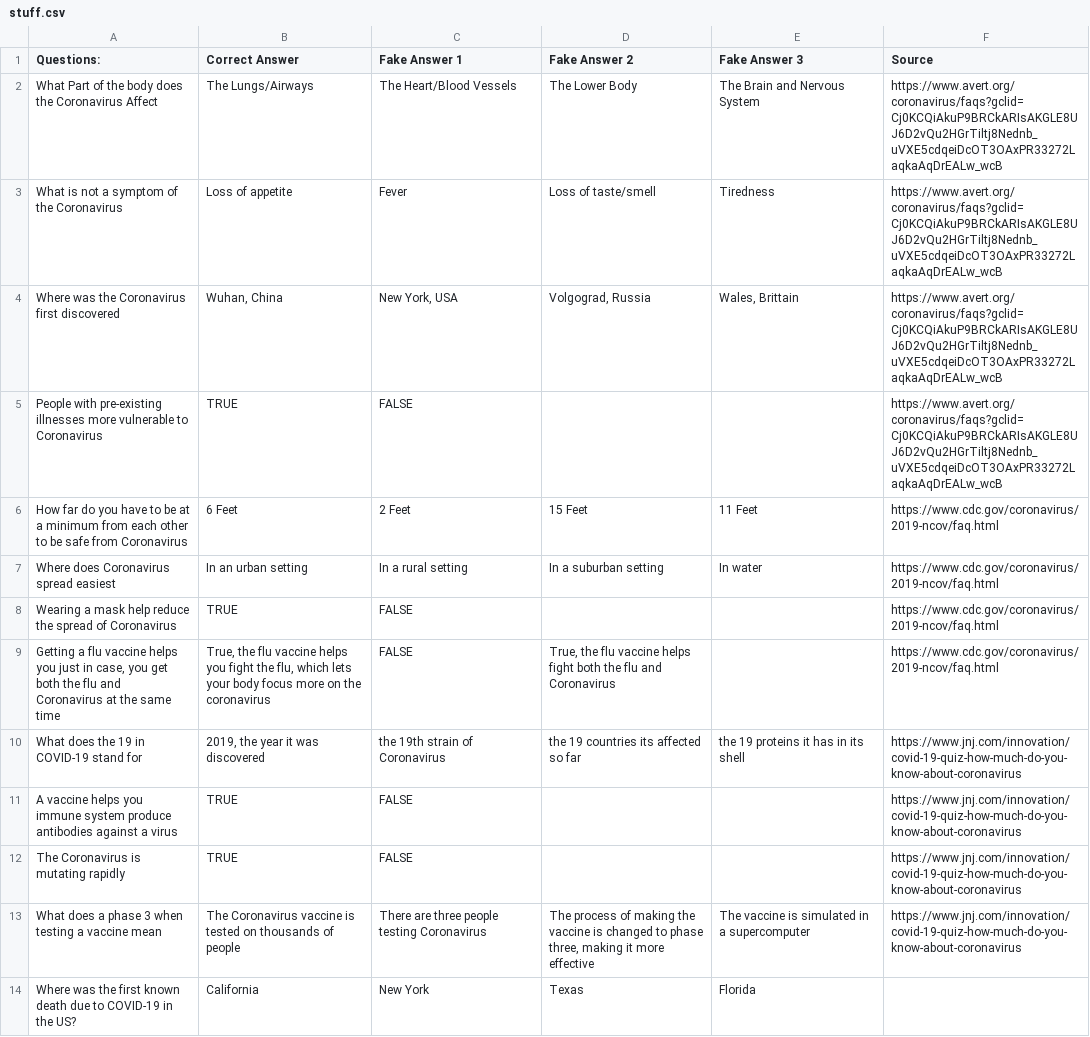
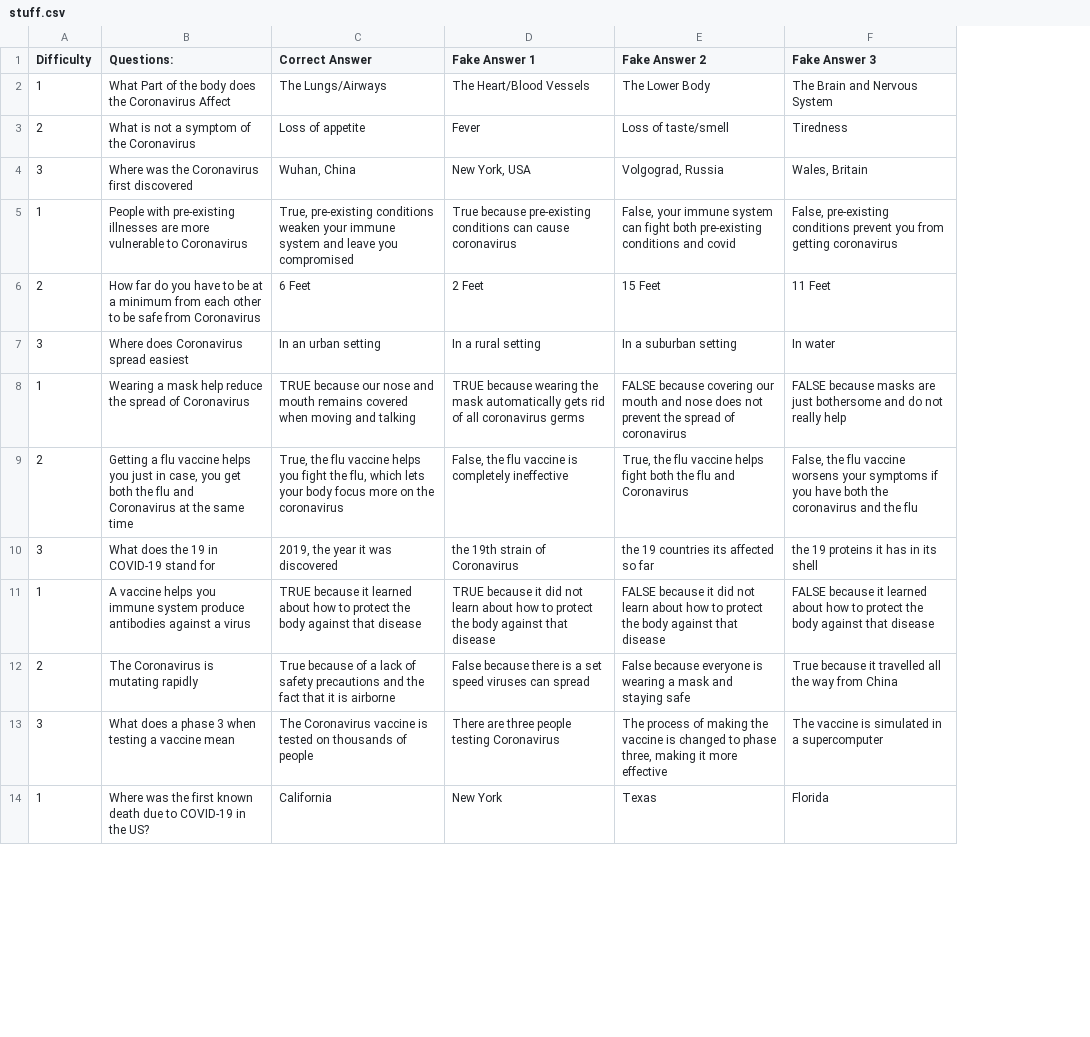
Before and after one commit to Cybercrafter345/TechHacks-Hackathon, a CSV file: public/Quiz Stuff/json/stuff.csv, drawn as a sheet; only a part is shown; removed rows and columns are numbered as before the commit, all else as after; the diff covers the shown part only; the diff names each change by its address in the sheet, - before the commit and + after, or states it on an @@ line.

```diff
--- a/public/Quiz Stuff/json/stuff.csv
+++ b/public/Quiz Stuff/json/stuff.csv
+column A (Difficulty), rows 2-4: 1 | 2 | 3; rows 6-14: 2 | 3 | 1 | 2 | 3 | 1 | 2 | 3 | 1
-column F (Source), rows 2-4: all https://www.avert.org/coronavirus/faqs?gclid=Cj0KCQiAkuP9BRCkARIsAKGLE8UJ6D2vQu2HGrTiltj8Nednb_uVXE5cdqeiDcOT3OAxPR33272LaqkaAqDrEALw_wcB; rows 6-13: https://www.cdc.gov/coronavirus/2019-ncov/faq.html | https://www.cdc.gov/coronavirus/2019-ncov/faq.html | https://www.cdc.gov/coronavirus/2019-ncov/faq.html | https://www.cdc.gov/coronavirus/2019-ncov/faq.html | https://www.jnj.com/innovation/covid-19-quiz-how-much-do-you-know-about-coronavirus | https://www.jnj.com/innovation/covid-19-quiz-how-much-do-you-know-about-coronavirus | https://www.jnj.com/innovation/covid-19-quiz-how-much-do-you-know-about-coronavirus | https://www.jnj.com/innovation/covid-19-quiz-how-much-do-you-know-about-coronavirus
-F4 (Fake Answer 3): Wales, Brittain
+F4 (Fake Answer 3): Wales, Britain
-row 5: People with pre-existing illnesses more vulnerable to Coronavirus | TRUE | FALSE |  |  | https://www.avert.org/coronavirus/faqs?gclid=Cj0KCQiAkuP9BRCkARIsAKGLE8UJ6D2vQu2HGrTiltj8Nednb_uVXE5cdqeiDcOT3OAxPR33272LaqkaAqDrEALw_wcB
+row 5: 1 | People with pre-existing illnesses are more vulnerable to Coronavirus | True, pre-existing conditions weaken your immune system and leave you compromised | True because pre-existing conditions can cause coronavirus | False, your immune system can fight both pre-existing conditions and covid | False, pre-existing conditions prevent you from getting coronavirus
-C8 (Correct Answer): TRUE
+C8 (Correct Answer): TRUE because our nose and mouth remains covered when moving and talking
-D8 (Fake Answer 1): FALSE
+D8 (Fake Answer 1): TRUE because wearing the mask automatically gets rid of all coronavirus germs
-E8 (Fake Answer 2): (empty)
+E8 (Fake Answer 2): FALSE because covering our mouth and nose does not prevent the spread of coronavirus
-F8 (Fake Answer 3): (empty)
+F8 (Fake Answer 3): FALSE because masks are just bothersome and do not really help
-D9 (Fake Answer 1): FALSE
+D9 (Fake Answer 1): False, the flu vaccine is completely ineffective
-F9 (Fake Answer 3): (empty)
+F9 (Fake Answer 3): False, the flu vaccine worsens your symptoms if you have both the coronavirus and the flu
-C11 (Correct Answer): TRUE
+C11 (Correct Answer): TRUE because it learned about how to protect the body against that disease
-D11 (Fake Answer 1): FALSE
+D11 (Fake Answer 1): TRUE because it did not learn about how to protect the body against that disease
-E11 (Fake Answer 2): (empty)
+E11 (Fake Answer 2): FALSE because it did not learn about how to protect the body against that disease
-F11 (Fake Answer 3): (empty)
+F11 (Fake Answer 3): FALSE because it learned about how to protect the body against that disease
-C12 (Correct Answer): TRUE
+C12 (Correct Answer): True because of a lack of safety precautions and the fact that it is airborne
-D12 (Fake Answer 1): FALSE
+D12 (Fake Answer 1): False because there is a set speed viruses can spread
-E12 (Fake Answer 2): (empty)
+E12 (Fake Answer 2): False because everyone is wearing a mask and staying safe
-F12 (Fake Answer 3): (empty)
+F12 (Fake Answer 3): True because it travelled all the way from China
```
Also changed, not shown: 6 added rows, 2 removed rows and 16 edited cells elsewhere in this file, 8 other files.
